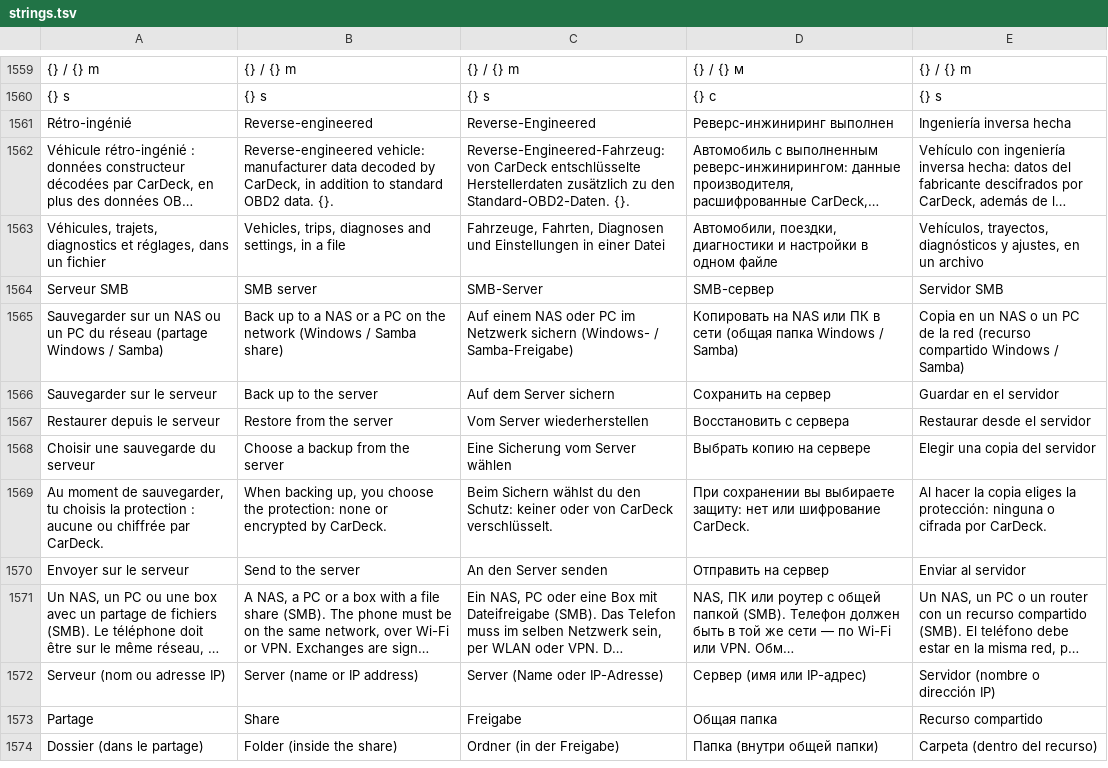
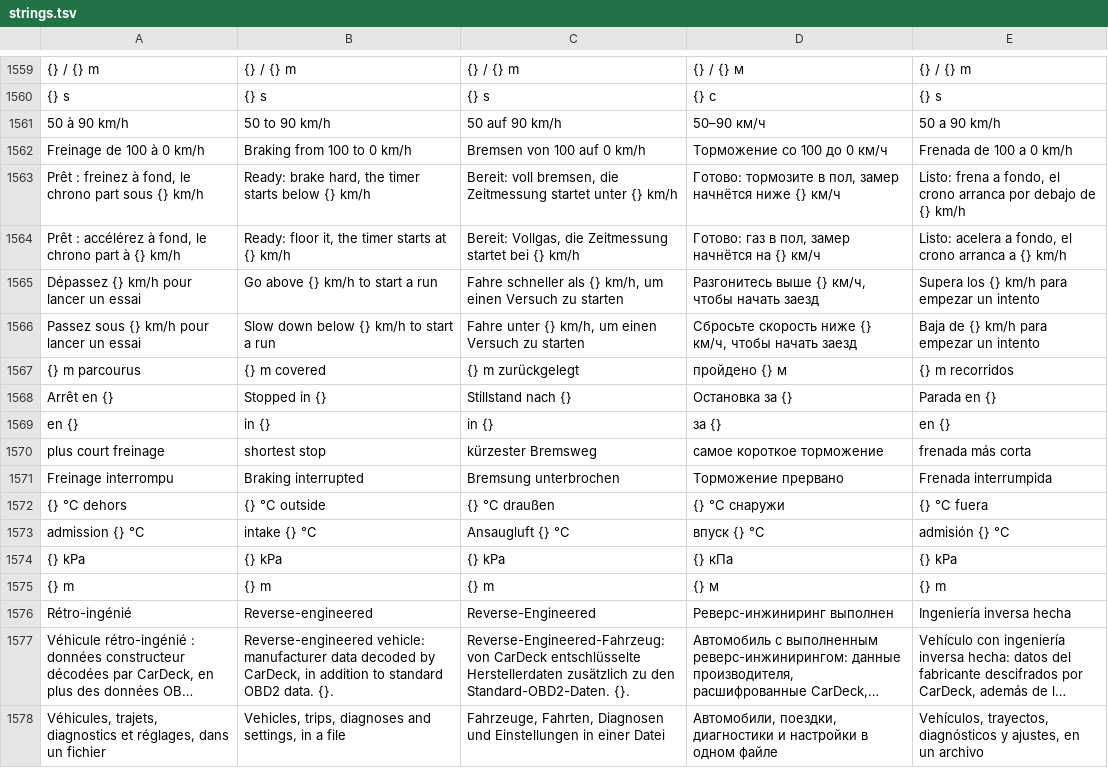
Before and after one commit to ToftMalone/CarDeck, a TSV file: app/src/main/assets/i18n/strings.tsv, drawn as a sheet; only a part is shown, gaps mark what is left out; the shorter side is filled out with more unchanged rows; long unchanged cells end in …; the diff names each change by its address in the sheet, - before the commit and + after, or states it on an @@ line.

```diff
--- a/app/src/main/assets/i18n/strings.tsv
+++ b/app/src/main/assets/i18n/strings.tsv
+row 1561: 50 à 90 km/h | 50 to 90 km/h | 50 auf 90 km/h | 50–90 км/ч | 50 a 90 km/h
+row 1562: Freinage de 100 à 0 km/h | Braking from 100 to 0 km/h | Bremsen von 100 auf 0 km/h | Торможение со 100 до 0 км/ч | Frenada de 100 a 0 km/h
+row 1563: Prêt : freinez à fond, le chrono part sous {} km/h | Ready: brake hard, the timer starts below {} km/h | Bereit: voll bremsen, die Zeitmessung startet unter {} km/h | Готово: тормозите в пол, замер начнётся ниже {} км/ч | Listo: frena a fondo, el crono arranca por debajo de {} km/h
+row 1564: Prêt : accélérez à fond, le chrono part à {} km/h | Ready: floor it, the timer starts at {} km/h | Bereit: Vollgas, die Zeitmessung startet bei {} km/h | Готово: газ в пол, замер начнётся на {} км/ч | Listo: acelera a fondo, el crono arranca a {} km/h
+row 1565: Dépassez {} km/h pour lancer un essai | Go above {} km/h to start a run | Fahre schneller als {} km/h, um einen Versuch zu starten | Разгонитесь выше {} км/ч, чтобы начать заезд | Supera los {} km/h para empezar un intento
+row 1566: Passez sous {} km/h pour lancer un essai | Slow down below {} km/h to start a run | Fahre unter {} km/h, um einen Versuch zu starten | Сбросьте скорость ниже {} км/ч, чтобы начать заезд | Baja de {} km/h para empezar un intento
+row 1567: {} m parcourus | {} m covered | {} m zurückgelegt | пройдено {} м | {} m recorridos
+row 1568: Arrêt en {} | Stopped in {} | Stillstand nach {} | Остановка за {} | Parada en {}
+row 1569: en {} | in {} | in {} | за {} | en {}
+row 1570: plus court freinage | shortest stop | kürzester Bremsweg | самое короткое торможение | frenada más corta
+row 1571: Freinage interrompu | Braking interrupted | Bremsung unterbrochen | Торможение прервано | Frenada interrumpida
+row 1572: {} °C dehors | {} °C outside | {} °C draußen | {} °C снаружи | {} °C fuera
+row 1573: admission {} °C | intake {} °C | Ansaugluft {} °C | впуск {} °C | admisión {} °C
+row 1574: {} kPa | {} kPa | {} kPa | {} кПа | {} kPa
+row 1575: {} m | {} m | {} m | {} м | {} m
```
Also changed, not shown: 8 other files.
